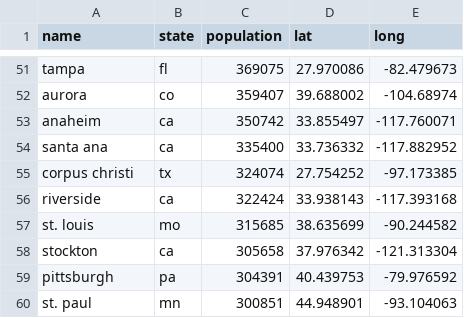
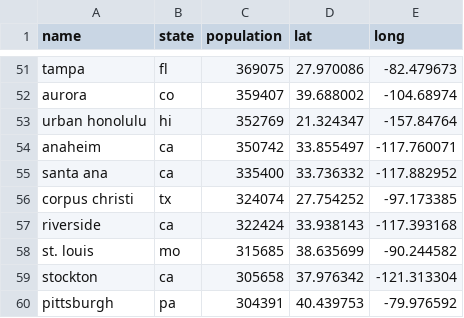
Before and after one commit to hunterloftis/niceplaces, a CSV file: data/cities.csv, drawn as a sheet; only a part is shown, gaps mark what is left out; the shorter side is filled out with more unchanged rows.

```diff
--- a/data/cities.csv
+++ b/data/cities.csv
@@ -52,2 +52,3 @@ tampa,fl,369075,27.970086,-82.479673
 aurora,co,359407,39.688002,-104.68974
+urban honolulu,hi,352769,21.324347,-157.84764
 anaheim,ca,350742,33.855497,-117.760071
```
Also changed, not shown: 2 other files.
